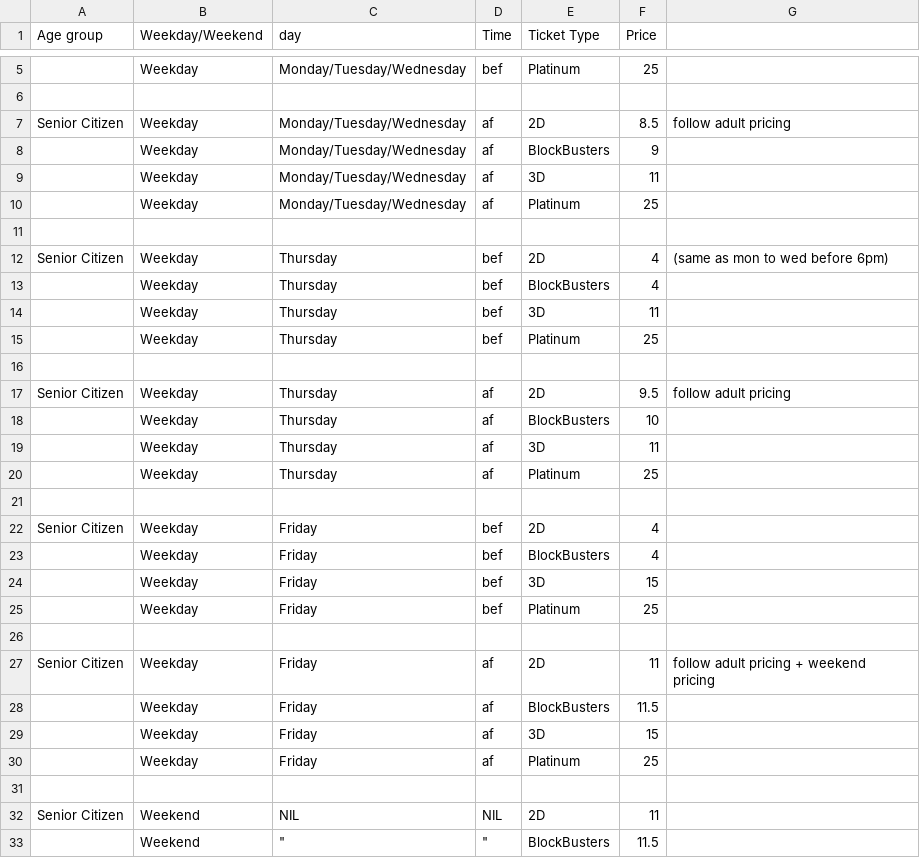
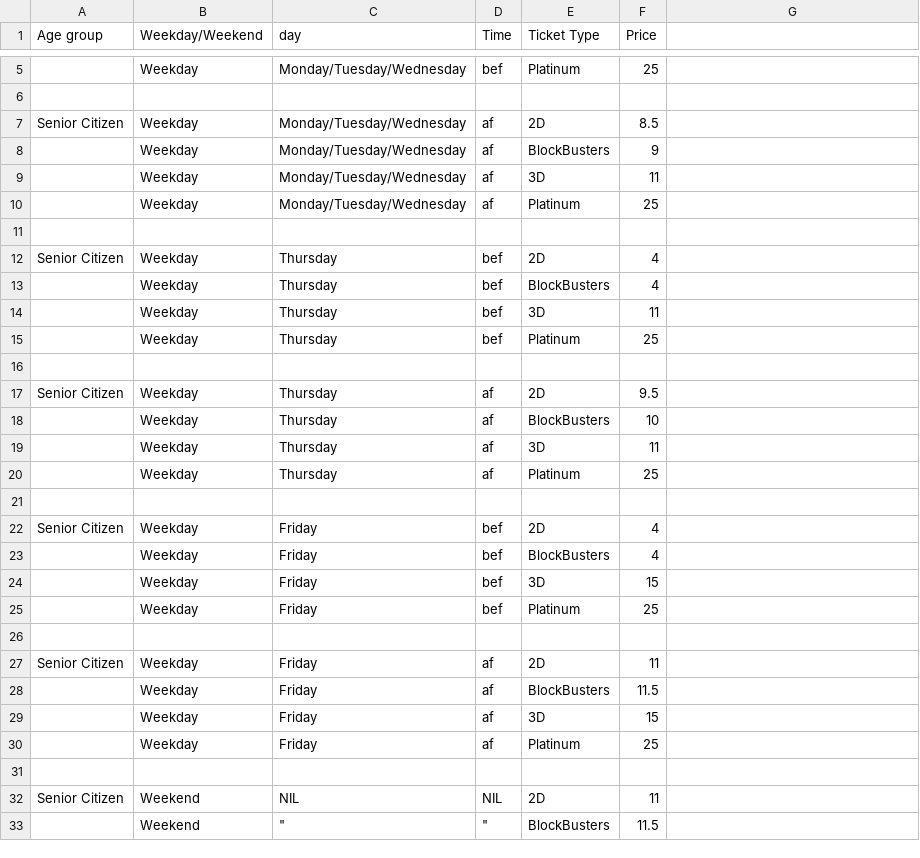
Before and after one commit to kimtorl/SC2002-Moblima, a CSV file: Database/Movie_Senior_Weekday.csv, drawn as a sheet; only a part is shown, gaps mark what is left out; the diff names each change by its address in the sheet, - before the commit and + after, or states it on an @@ line.

Commit message:
removed weekend data

```diff
--- a/Database/Movie_Senior_Weekday.csv
+++ b/Database/Movie_Senior_Weekday.csv
-G7: follow adult pricing
+G7: (empty)
-G12: (same as mon to wed before 6pm)
+G12: (empty)
-G17: follow adult pricing
+G17: (empty)
-G27: follow adult pricing + weekend pricing
+G27: (empty)
```
